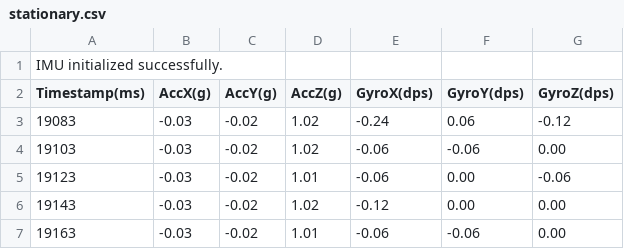
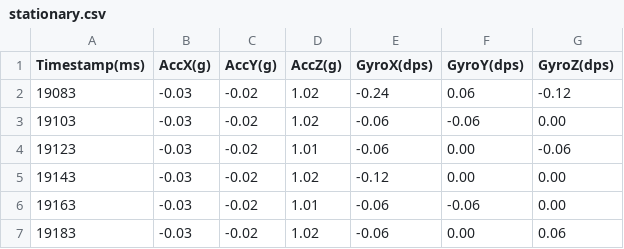
Before and after one commit to dmdr6/Embedded-Edge-AI-Portfolio, a CSV file: Applied-Projects/Project-01-TinyML-Wearable-Activity-Recognition/data/raw/stationary.csv, drawn as a sheet; only a part is shown; the shorter side is filled out with more unchanged rows; the diff names each change by its address in the sheet, - before the commit and + after, or states it on an @@ line.

Commit message:
Update stationary.csv

```diff
--- a/Applied-Projects/Project-01-TinyML-Wearable-Activity-Recognition/data/raw/stationary.csv
+++ b/Applied-Projects/Project-01-TinyML-Wearable-Activity-Recognition/data/raw/stationary.csv
-row 1: IMU initialized successfully.
```
